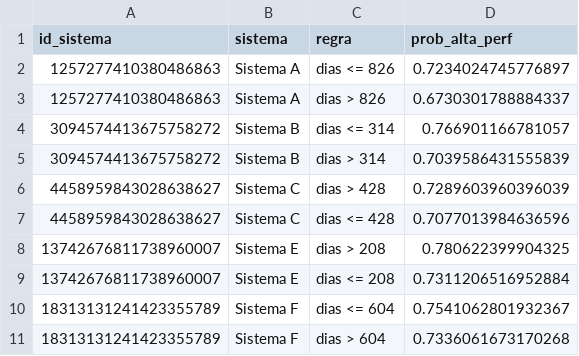
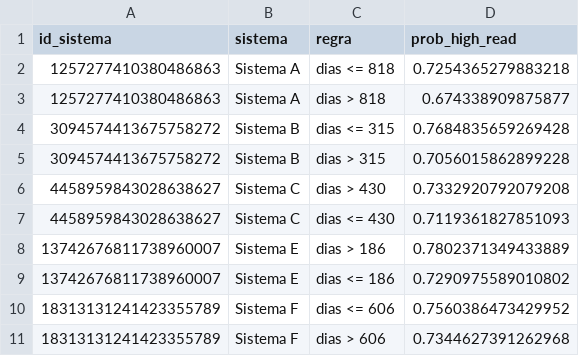
Before and after one commit to MariaLuizaCw/desafio-cientista-dados-pleno-campanhas, a CSV file: outputs/decision_trees/df_regras_atualidade.csv, drawn as a sheet.

```diff
--- a/outputs/decision_trees/df_regras_atualidade.csv
+++ b/outputs/decision_trees/df_regras_atualidade.csv
@@ -1,11 +1,11 @@
-id_sistema,sistema,regra,prob_alta_perf
-1257277410380486863,Sistema A,dias <= 826,0.7234024745776897
-1257277410380486863,Sistema A,dias > 826,0.6730301788884337
-3094574413675758272,Sistema B,dias <= 314,0.766901166781057
-3094574413675758272,Sistema B,dias > 314,0.7039586431555839
-4458959843028638627,Sistema C,dias > 428,0.7289603960396039
-4458959843028638627,Sistema C,dias <= 428,0.7077013984636596
-13742676811738960007,Sistema E,dias > 208,0.780622399904325
-13742676811738960007,Sistema E,dias <= 208,0.7311206516952884
-18313131241423355789,Sistema F,dias <= 604,0.7541062801932367
-18313131241423355789,Sistema F,dias > 604,0.7336061673170268
+id_sistema,sistema,regra,prob_high_read
+1257277410380486863,Sistema A,dias <= 818,0.7254365279883218
+1257277410380486863,Sistema A,dias > 818,0.674338909875877
+3094574413675758272,Sistema B,dias <= 315,0.7684835659269428
+3094574413675758272,Sistema B,dias > 315,0.7056015862899228
+4458959843028638627,Sistema C,dias > 430,0.7332920792079208
+4458959843028638627,Sistema C,dias <= 430,0.7119361827851093
+13742676811738960007,Sistema E,dias > 186,0.7802371349433889
+13742676811738960007,Sistema E,dias <= 186,0.7290975589010802
+18313131241423355789,Sistema F,dias <= 606,0.7560386473429952
+18313131241423355789,Sistema F,dias > 606,0.7344627391262968
```
Also changed, not shown: 22 other files.
